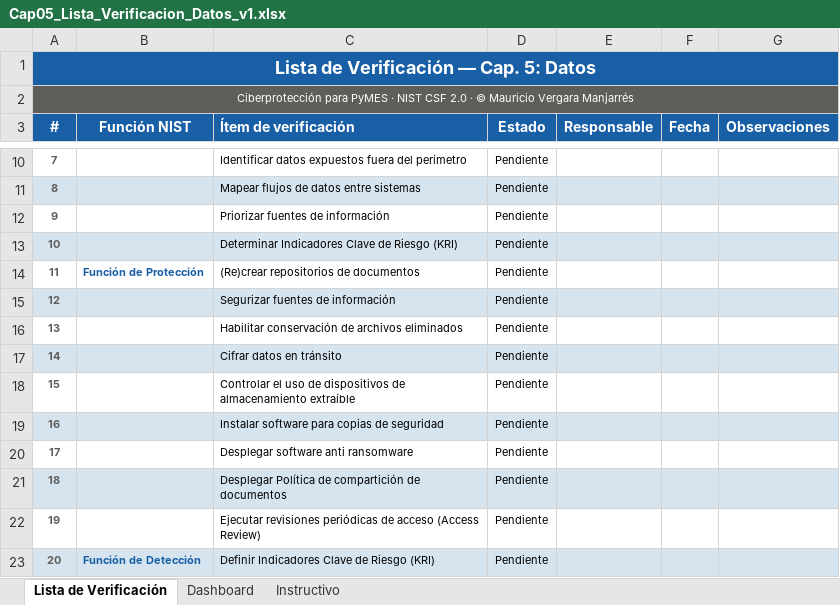
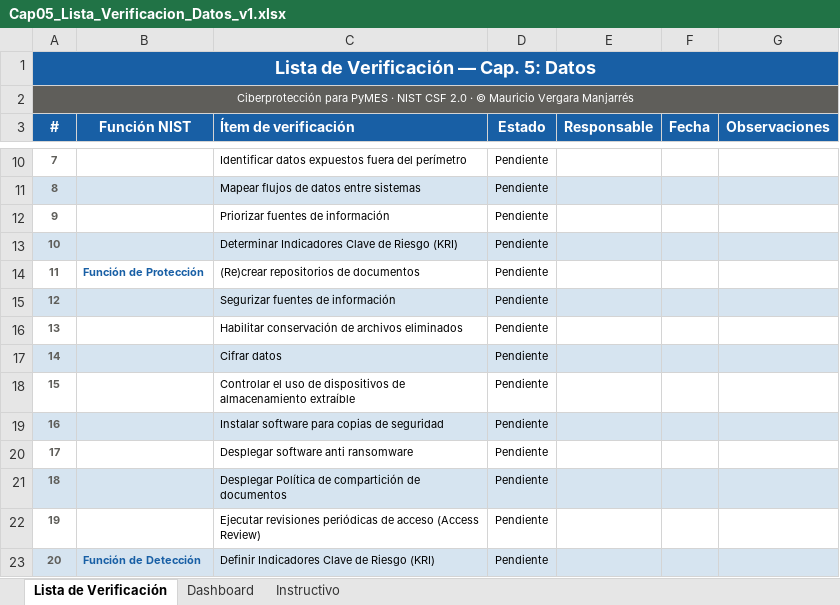
Before and after one commit to MauricioVergaraMPC/ciberpymes, an Excel workbook: Capitulo_05/Cap05_Lista_Verificacion_Datos_v1.xlsx, sheet Lista de Verificación, drawn as a sheet; only a part is shown, gaps mark what is left out; values as stored, in another font and other column widths than the file's, no borders; charts and pictures and conditional formats not drawn; the diff names each change by its address in the sheet, - before the commit and + after, or states it on an @@ line.

Commit message:
Add files via upload

```diff
--- a/Capitulo_05/Cap05_Lista_Verificacion_Datos_v1.xlsx (sheet Lista de Verificación)
+++ b/Capitulo_05/Cap05_Lista_Verificacion_Datos_v1.xlsx (sheet Lista de Verificación)
-C17 (Ítem de verificación): Cifrar datos en tránsito
+C17 (Ítem de verificación): Cifrar datos
```
Also changed, not shown: charts or pictures.
